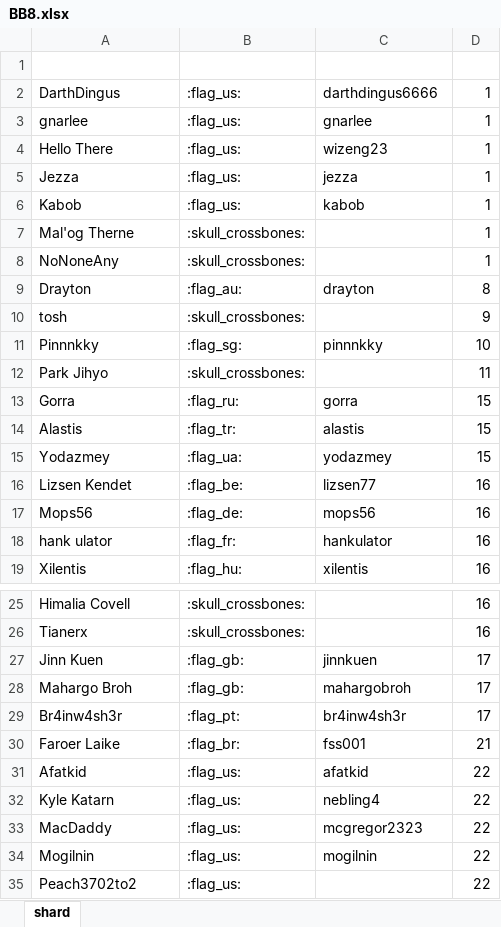
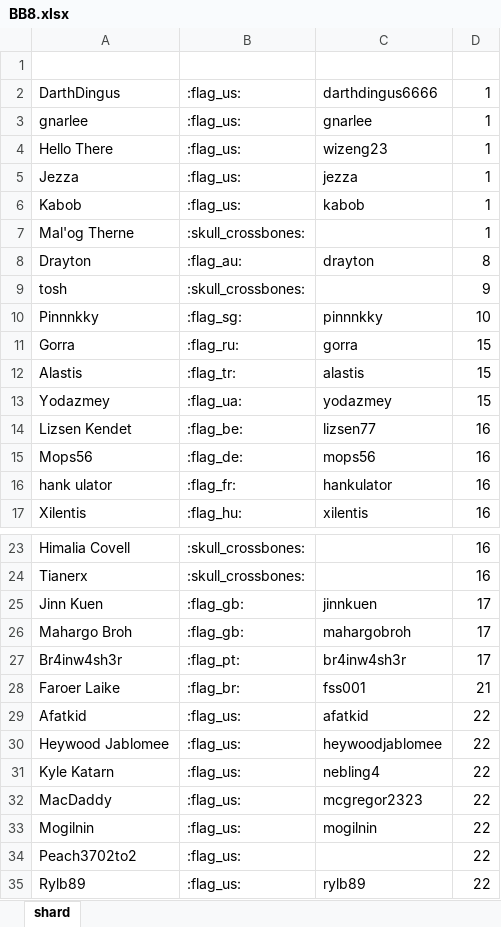
Before and after one commit to wjkawecki/swgoh-bots, an Excel workbook: data/BB8.xlsx, sheet shard, drawn as a sheet; only a part is shown, gaps mark what is left out; the shorter side is filled out with more unchanged rows; values as stored, in another font and other column widths than the file's, no borders; table styles not drawn; removed rows and columns are numbered as before the commit, all else as after; the diff names each change by its address in the sheet, - before the commit and + after, or states it on an @@ line.

Commit message:
update

```diff
--- a/data/BB8.xlsx (sheet shard)
+++ b/data/BB8.xlsx (sheet shard)
-row 8: NoNoneAny | :skull_crossbones: |  | 1
-row 12: Park Jihyo | :skull_crossbones: |  | 11
+row 30: Heywood Jablomee | :flag_us: | heywoodjablomee | 22
```
